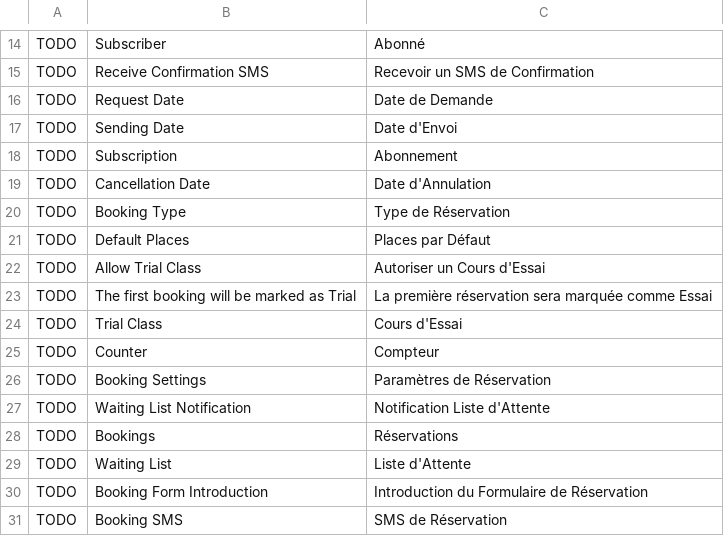
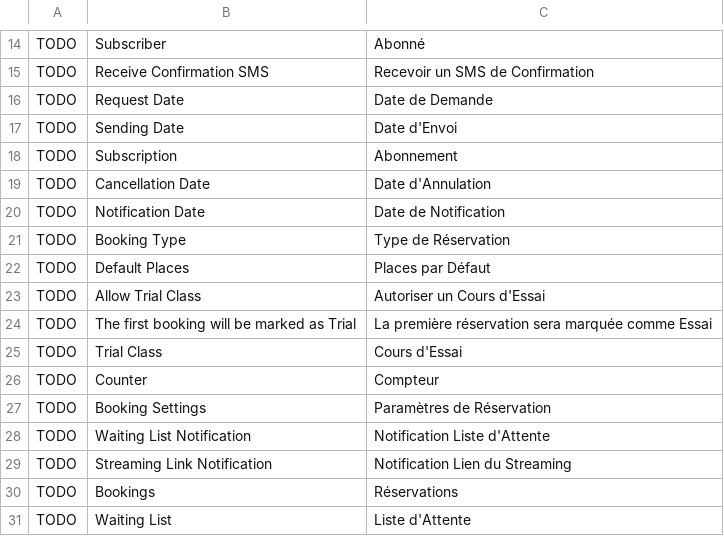
Before and after one commit to britlog/booking, a CSV file: booking/translations/fr.csv, drawn as a sheet; only a part is shown, gaps mark what is left out; the shorter side is filled out with more unchanged rows.

Commit message:
Streaming link notification

```diff
--- a/booking/translations/fr.csv
+++ b/booking/translations/fr.csv
@@ -19,2 +19,3 @@ TODO,Subscription,Abonnement
 TODO,Cancellation Date,Date d'Annulation
+TODO,Notification Date,Date de Notification
 TODO,Booking Type,Type de Réservation
@@ -27,2 +28,3 @@ TODO,Booking Settings,Paramètres de Réservation
 TODO,Waiting List Notification,Notification Liste d'Attente
+TODO,Streaming Link Notification,Notification Lien du Streaming
 TODO,Bookings,Réservations
```
Also changed, not shown: 4 other files.
